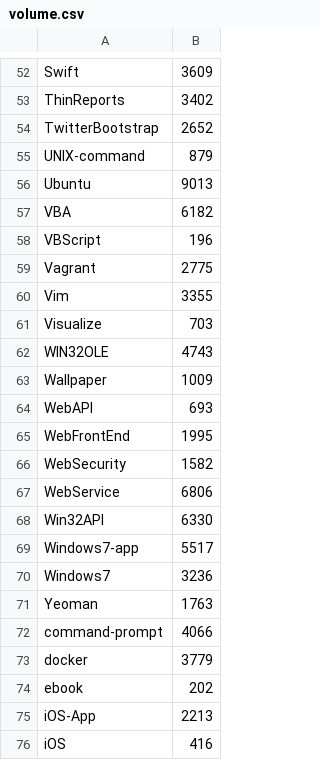
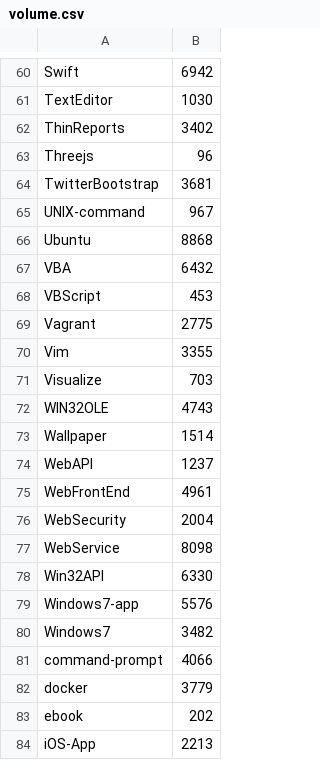
Before and after one commit to syon/wiki, a CSV file: volume.csv, drawn as a sheet; only a part is shown, gaps mark what is left out; the shorter side is filled out with more unchanged rows; removed rows and columns are numbered as before the commit, all else as after; the diff covers the shown part only; the diff names each change by its address in the sheet, - before the commit and + after, or states it on an @@ line.

```diff
--- a/volume.csv
+++ b/volume.csv
-B60: 3609
+B60: 6942
+row 61: TextEditor | 1030
+row 63: Threejs | 96
-B64: 2652
+B64: 3681
-B65: 879
+B65: 967
-B66: 9013
+B66: 8868
-B67: 6182
+B67: 6432
-B68: 196
+B68: 453
-B73: 1009
+B73: 1514
-B74: 693
+B74: 1237
-B75: 1995
+B75: 4961
-B76: 1582
+B76: 2004
-B77: 6806
+B77: 8098
-B79: 5517
+B79: 5576
-B80: 3236
+B80: 3482
-row 71: Yeoman | 1763
```
Also changed, not shown: 9 added rows and 32 edited cells elsewhere in this file.
